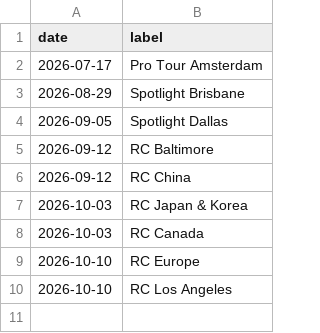
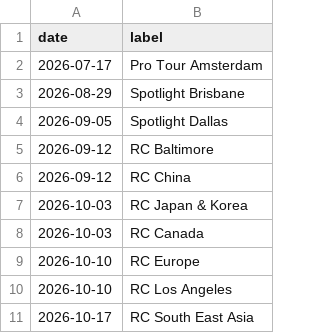
Before and after one commit to AlejandroFuentePinero/archetype-tracking, a CSV file: data/events.csv, drawn as a sheet.

Commit message:
Configure and cache RC South East Asia

```diff
--- a/data/events.csv
+++ b/data/events.csv
@@ -10 +10,2 @@ date,label
 2026-10-10,RC Los Angeles
+2026-10-17,RC South East Asia
```
Also changed, not shown: 2 other files.
